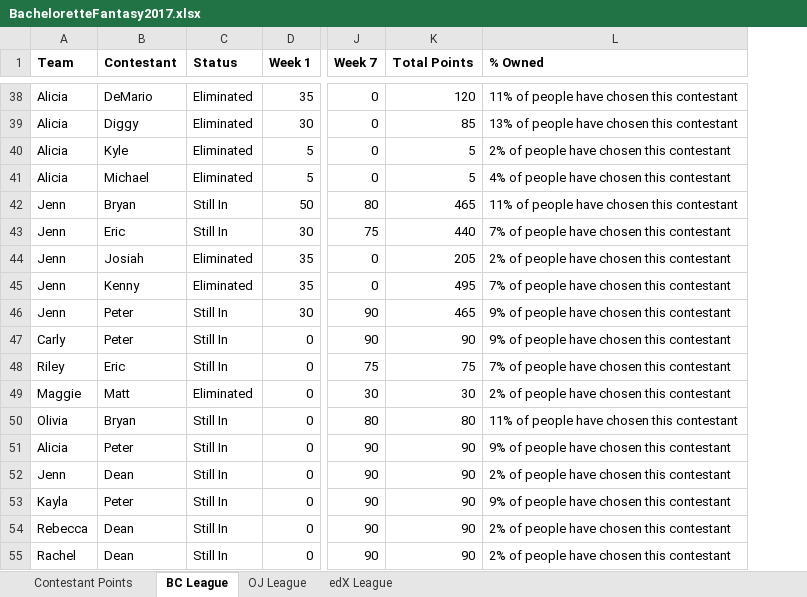
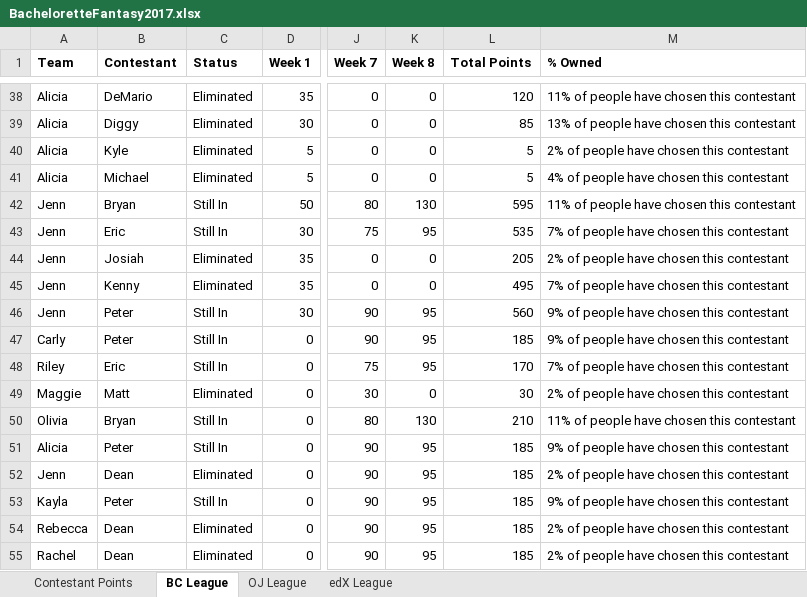
Before and after one commit to Changman126/Personal-Dashboards, an Excel workbook: 2017 Bachelorette Fantasy/BacheloretteFantasy2017.xlsx, sheet BC League, drawn as a sheet; only a part is shown, gaps mark what is left out; values as stored, in another font and other column widths than the file's, no borders; addresses are those after the commit; the diff covers the shown part only; the diff names each change by its address in the sheet, - before the commit and + after, or states it on an @@ line.

Commit message:
Week 8 Update

```diff
--- a/2017 Bachelorette Fantasy/BacheloretteFantasy2017.xlsx (sheet BC League)
+++ b/2017 Bachelorette Fantasy/BacheloretteFantasy2017.xlsx (sheet BC League)
+column K (Week 8), rows 38-55: 0 | 0 | 0 | 0 | 130 | 95 | 0 | 0 | 95 | 95 | 95 | 0 | 130 | 95 | 95 | 95 | 95 | 95
-L42 (Total Points): 465
+L42 (Total Points): 595
-L43 (Total Points): 440
+L43 (Total Points): 535
-L46 (Total Points): 465
+L46 (Total Points): 560
-L47 (Total Points): 90
+L47 (Total Points): 185
-L48 (Total Points): 75
+L48 (Total Points): 170
-L50 (Total Points): 80
+L50 (Total Points): 210
-L51:L55 (Total Points): 90
+L51:L55 (Total Points): 185
-C52 (Status): Still In
+C52 (Status): Eliminated
-C54:C55 (Status): Still In
+C54:C55 (Status): Eliminated
```
Also changed, not shown: 11 edited cells elsewhere in this sheet, sheet edX League, sheet OJ League, sheet Contestant Points, formulas that keep their value, 1 other file.
